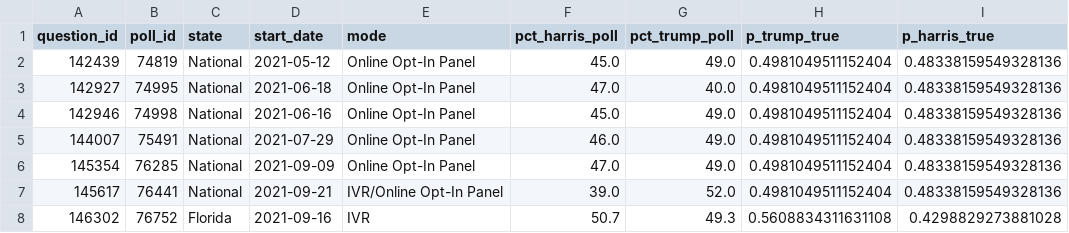
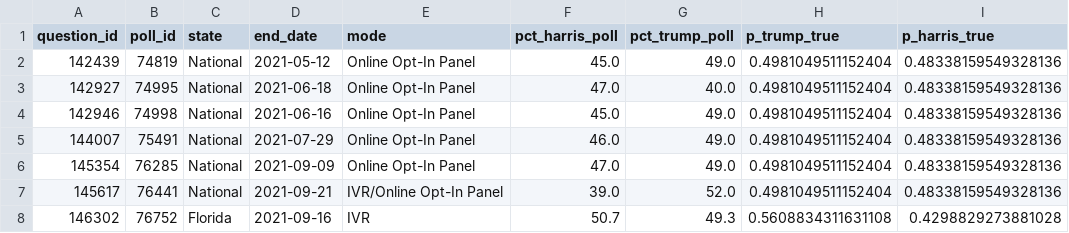
Before and after one commit to jacquirs/polling-thesis, a CSV file: data/harris_trump_accuracy.csv, drawn as a sheet; only a part is shown; the diff names each change by its address in the sheet, - before the commit and + after, or states it on an @@ line.

Commit message:
adjust analysis to use end date

```diff
--- a/data/harris_trump_accuracy.csv
+++ b/data/harris_trump_accuracy.csv
-D1: start_date
+D1: end_date
```
Also changed, not shown: 1 other file.
